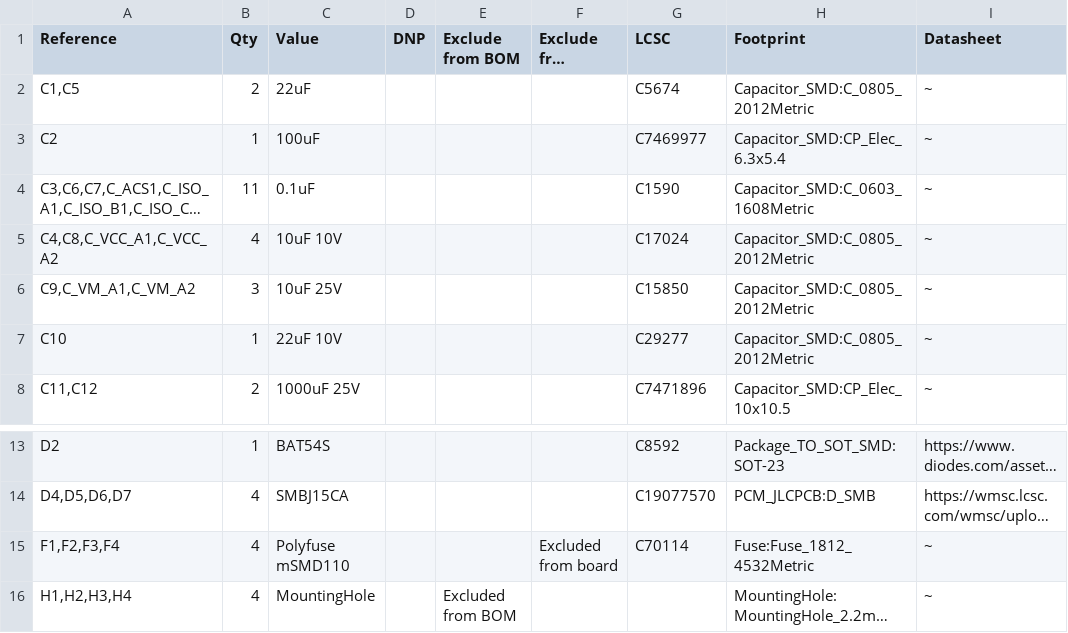
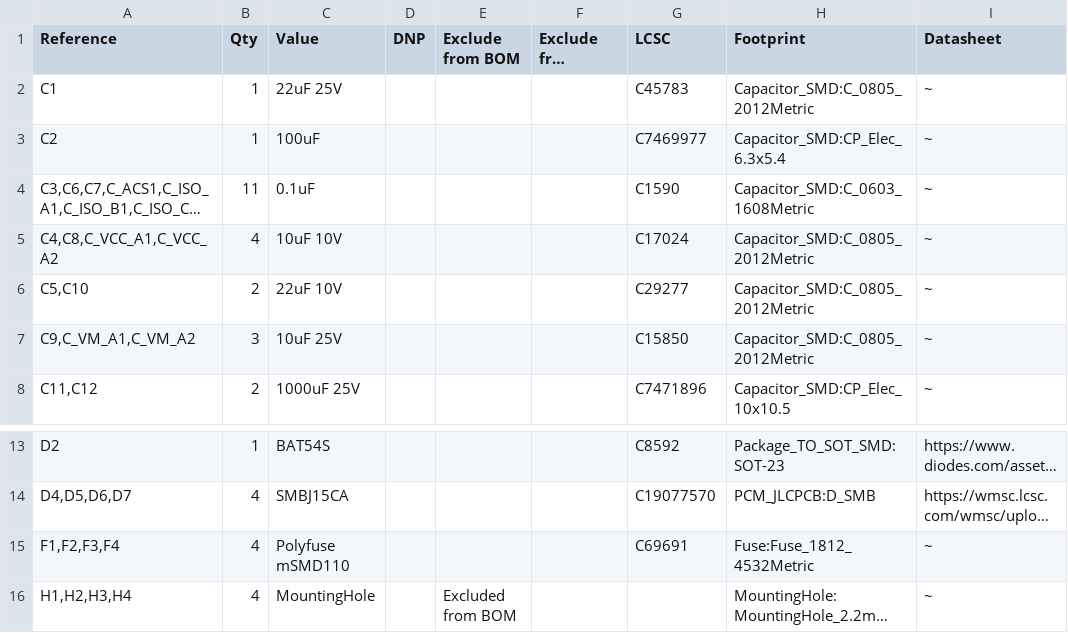
Before and after one commit to irvintim/barn-blinds-controller, a CSV file: barn-blinds-controller.csv, drawn as a sheet; only a part is shown, gaps mark what is left out; long unchanged cells end in …; removed rows and columns are numbered as before the commit, all else as after; the diff names each change by its address in the sheet, - before the commit and + after, or states it on an @@ line.

```diff
--- a/barn-blinds-controller.csv
+++ b/barn-blinds-controller.csv
-row 2: C1,C5 | 2 | 22uF |  |  |  | C5674 | Capacitor_SMD:C_0805_2012Metric | ~
+row 2: C1 | 1 | 22uF 25V |  |  |  | C45783 | Capacitor_SMD:C_0805_2012Metric | ~
+row 6: C5,C10 | 2 | 22uF 10V |  |  |  | C29277 | Capacitor_SMD:C_0805_2012Metric | ~
-row 7: C10 | 1 | 22uF 10V |  |  |  | C29277 | Capacitor_SMD:C_0805_2012Metric | ~
-F15 (Exclude from Board): Excluded from board
+F15 (Exclude from Board): (empty)
-G15 (LCSC): C70114
+G15 (LCSC): C69691
```
Also changed, not shown: 3 other files.
